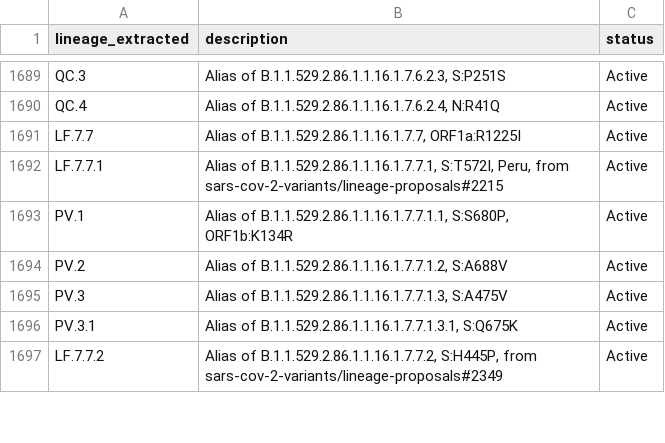
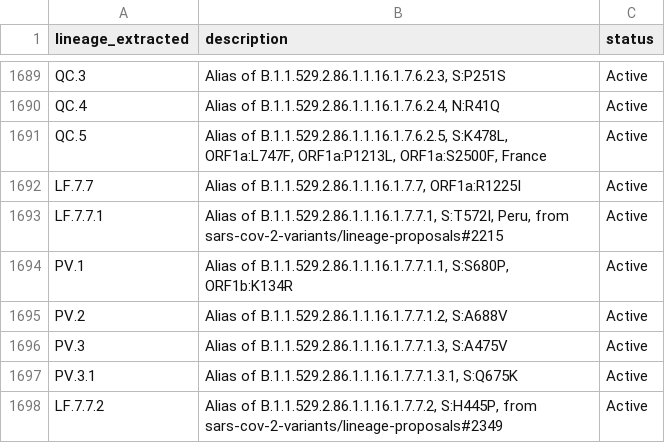
Before and after one commit to NW-PaGe/lineage_classifications, a CSV file: data/lineages.csv, drawn as a sheet; only a part is shown, gaps mark what is left out.

Commit message:
Commit from GitHub Actions (Lineages Pipeline)

```diff
--- a/data/lineages.csv
+++ b/data/lineages.csv
@@ -1690,2 +1690,3 @@ QC.3,"Alias of B.1.1.529.2.86.1.1.16.1.7.6.2.3, S:P251S",Active
 QC.4,"Alias of B.1.1.529.2.86.1.1.16.1.7.6.2.4, N:R41Q",Active
+QC.5,"Alias of B.1.1.529.2.86.1.1.16.1.7.6.2.5, S:K478L, ORF1a:L747F, ORF1a:P1213L, ORF1a:S2500F, France",Active
 LF.7.7,"Alias of B.1.1.529.2.86.1.1.16.1.7.7, ORF1a:R1225I",Active
```
